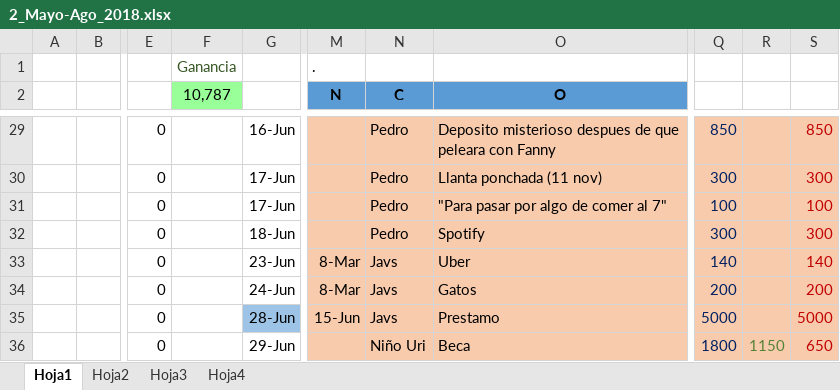
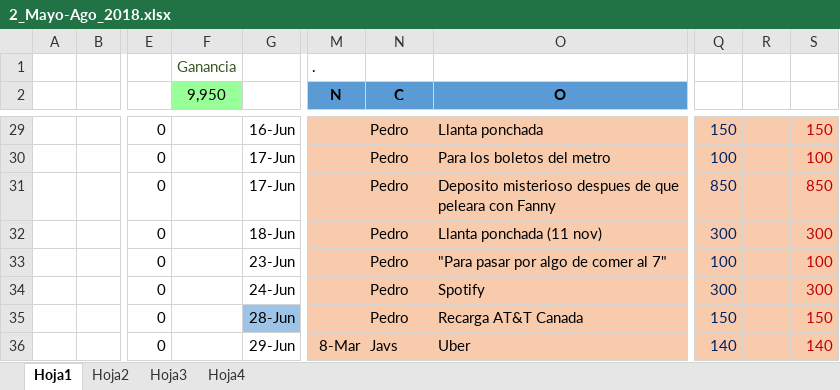
Before and after one commit to Adrifelcha/Adrifelcha, an Excel workbook: Finanzas/2_Mayo-Ago_2018.xlsx, sheet Hoja1, drawn as a sheet; only a part is shown, gaps mark what is left out; values as stored, in another font and other column widths than the file's, no borders; the diff covers the shown part only; the diff names each change by its address in the sheet, - before the commit and + after, or states it on an @@ line.

```diff
--- a/Finanzas/2_Mayo-Ago_2018.xlsx (sheet Hoja1)
+++ b/Finanzas/2_Mayo-Ago_2018.xlsx (sheet Hoja1)
-F2: 10,787
+F2: 9,950
-O29 (O): Deposito misterioso despues de que peleara con Fanny
+O29 (O): Llanta ponchada
-Q29: 850
+Q29: 150
-S29: 850
+S29: 150
-O30 (O): Llanta ponchada (11 nov)
+O30 (O): Para los boletos del metro
-Q30: 300
+Q30: 100
-S30: 300
+S30: 100
-O31 (O): "Para pasar por algo de comer al 7"
+O31 (O): Deposito misterioso despues de que peleara con Fanny
-Q31: 100
+Q31: 850
-S31: 100
+S31: 850
-O32 (O): Spotify
+O32 (O): Llanta ponchada (11 nov)
-M33:M34 (N): 8-Mar
+M33:M34 (N): (empty)
-N33:N35 (C): Javs
+N33:N35 (C): Pedro
-O33 (O): Uber
+O33 (O): "Para pasar por algo de comer al 7"
-Q33: 140
+Q33: 100
-S33: 140
+S33: 100
-O34 (O): Gatos
+O34 (O): Spotify
-Q34: 200
+Q34: 300
-S34: 200
+S34: 300
-M35 (N): 15-Jun
+M35 (N): (empty)
-O35 (O): Prestamo
+O35 (O): Recarga AT&T Canada
-Q35: 5000
+Q35: 150
-S35: 5000
+S35: 150
-M36 (N): (empty)
+M36 (N): 8-Mar
-N36 (C): Niño Uri
+N36 (C): Javs
-O36 (O): Beca
+O36 (O): Uber
-Q36: 1800
+Q36: 140
-R36: 1150
+R36: (empty)
-S36: 650
+S36: 140
```
Also changed, not shown: 7 added rows, 7 removed rows, 159 edited cells and cell formats elsewhere in this sheet, sheet Hoja4, formulas that keep their value, 2 other files.
